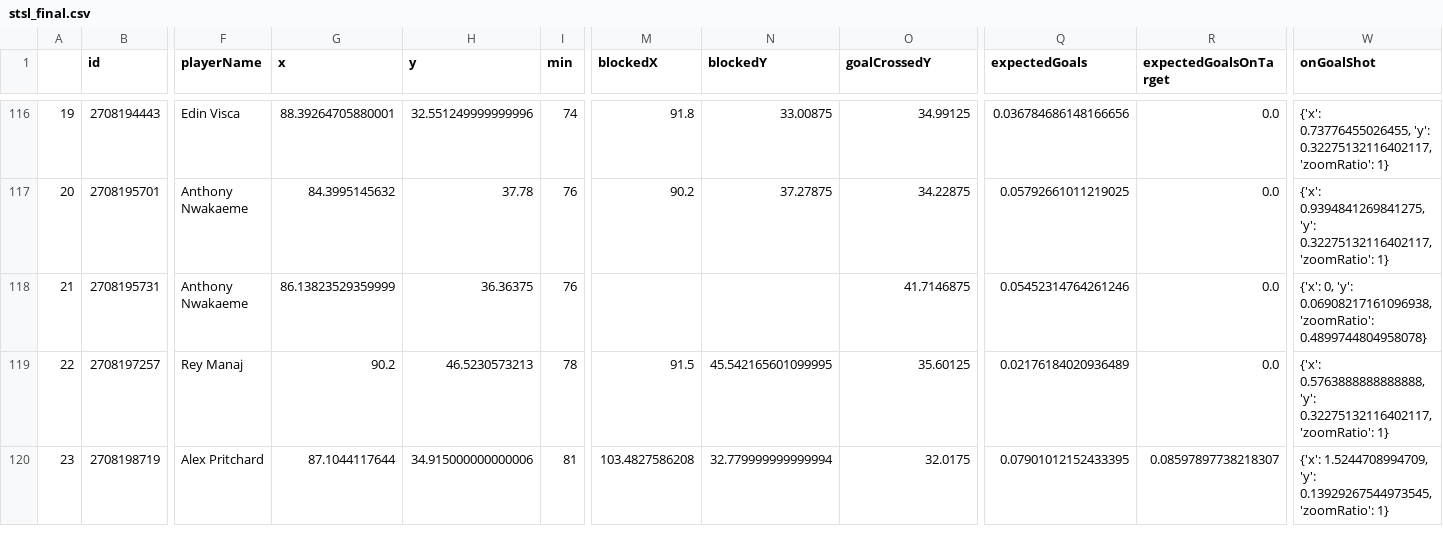
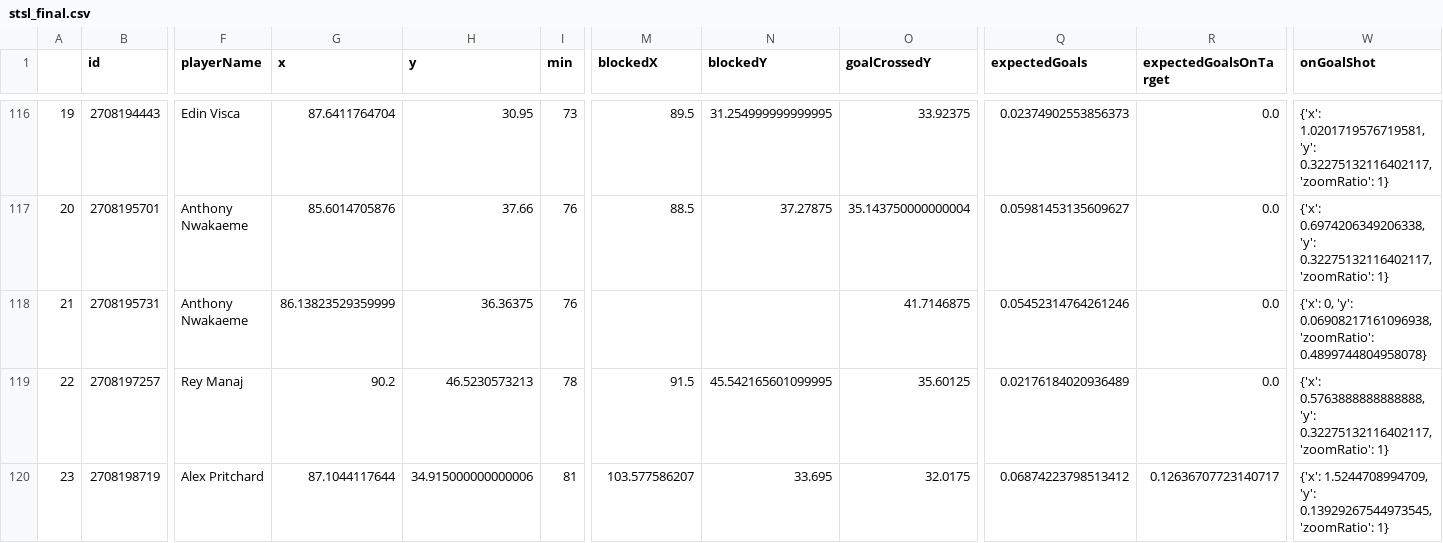
Before and after one commit to kovacs5/fotmob_csv, a CSV file: stsl_final.csv, drawn as a sheet; only a part is shown, gaps mark what is left out; the diff covers the shown part only; the diff names each change by its address in the sheet, - before the commit and + after, or states it on an @@ line.

```diff
--- a/stsl_final.csv
+++ b/stsl_final.csv
-G116 (x): 88.39264705880001
+G116 (x): 87.6411764704
-H116 (y): 32.551249999999996
+H116 (y): 30.95
-I116 (min): 74
+I116 (min): 73
-M116 (blockedX): 91.8
+M116 (blockedX): 89.5
-N116 (blockedY): 33.00875
+N116 (blockedY): 31.254999999999995
-O116 (goalCrossedY): 34.99125
+O116 (goalCrossedY): 33.92375
-Q116 (expectedGoals): 0.036784686148166656
+Q116 (expectedGoals): 0.02374902553856373
-W116 (onGoalShot): {'x': 0.73776455026455, 'y': 0.32275132116402117,…
+W116 (onGoalShot): {'x': 1.0201719576719581, 'y': 0.32275132116402117,…
-G117 (x): 84.3995145632
+G117 (x): 85.6014705876
-H117 (y): 37.78
+H117 (y): 37.66
-M117 (blockedX): 90.2
+M117 (blockedX): 88.5
-O117 (goalCrossedY): 34.22875
+O117 (goalCrossedY): 35.143750000000004
-Q117 (expectedGoals): 0.05792661011219025
+Q117 (expectedGoals): 0.05981453135609627
-W117 (onGoalShot): {'x': 0.9394841269841275, 'y': 0.32275132116402117,…
+W117 (onGoalShot): {'x': 0.6974206349206338, 'y': 0.32275132116402117,…
-M120 (blockedX): 103.4827586208
+M120 (blockedX): 103.577586207
-N120 (blockedY): 32.779999999999994
+N120 (blockedY): 33.695
-Q120 (expectedGoals): 0.07901012152433395
+Q120 (expectedGoals): 0.06874223798513412
-R120 (expectedGoalsOnTarget): 0.08597897738218307
+R120 (expectedGoalsOnTarget): 0.12636707723140717
```
Also changed, not shown: 79 edited cells elsewhere in this file.
